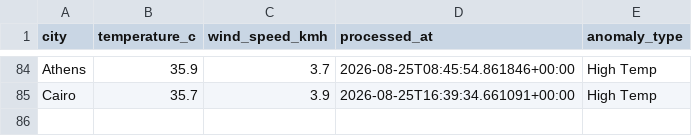
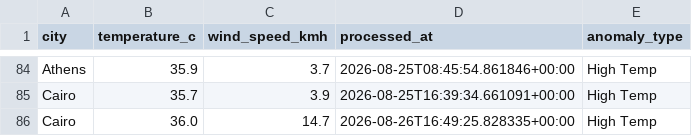
Before and after one commit to ckopsahilis/weather-anomaly-tracker, a CSV file: data/weather_anomalies.csv, drawn as a sheet; only a part is shown, gaps mark what is left out.

```diff
--- a/data/weather_anomalies.csv
+++ b/data/weather_anomalies.csv
@@ -85 +85,2 @@ Athens,35.9,3.7,2026-08-25T08:45:54.861846+00:00,High Temp
 Cairo,35.7,3.9,2026-08-25T16:39:34.661091+00:00,High Temp
+Cairo,36.0,14.7,2026-08-26T16:49:25.828335+00:00,High Temp
```
